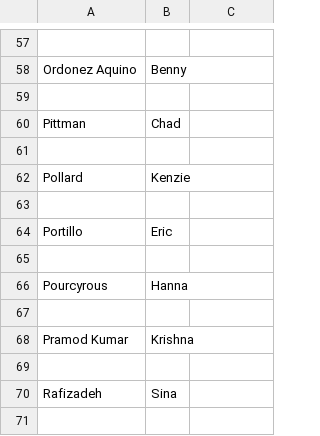
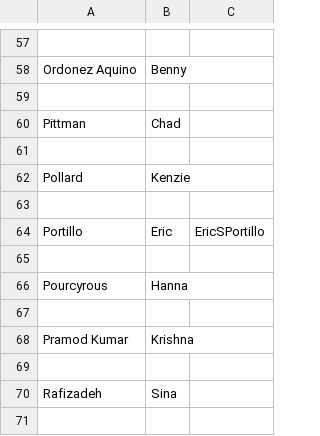
Before and after one commit to UCDBIS180L/gh-usernames, a CSV file: 2019_Roster.csv, drawn as a sheet; only a part is shown, gaps mark what is left out.

Commit message:
fixed name

```diff
--- a/2019_Roster.csv
+++ b/2019_Roster.csv
@@ -63,3 +63,3 @@ Pollard, Kenzie
 
-Portillo, Eric
+Portillo, Eric, EricSPortillo
 
```
